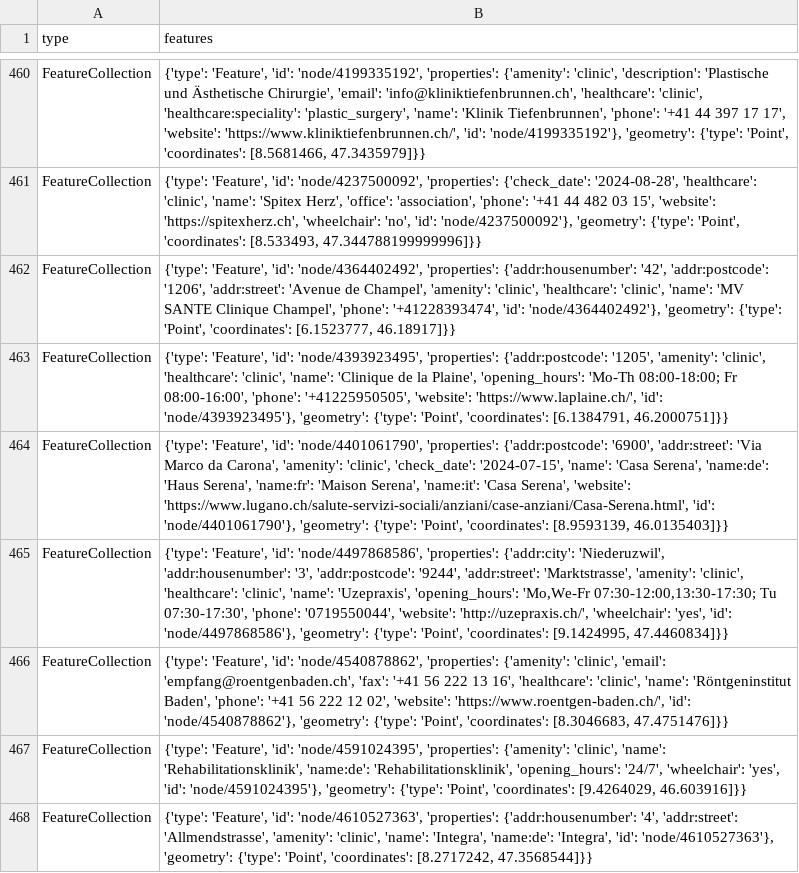
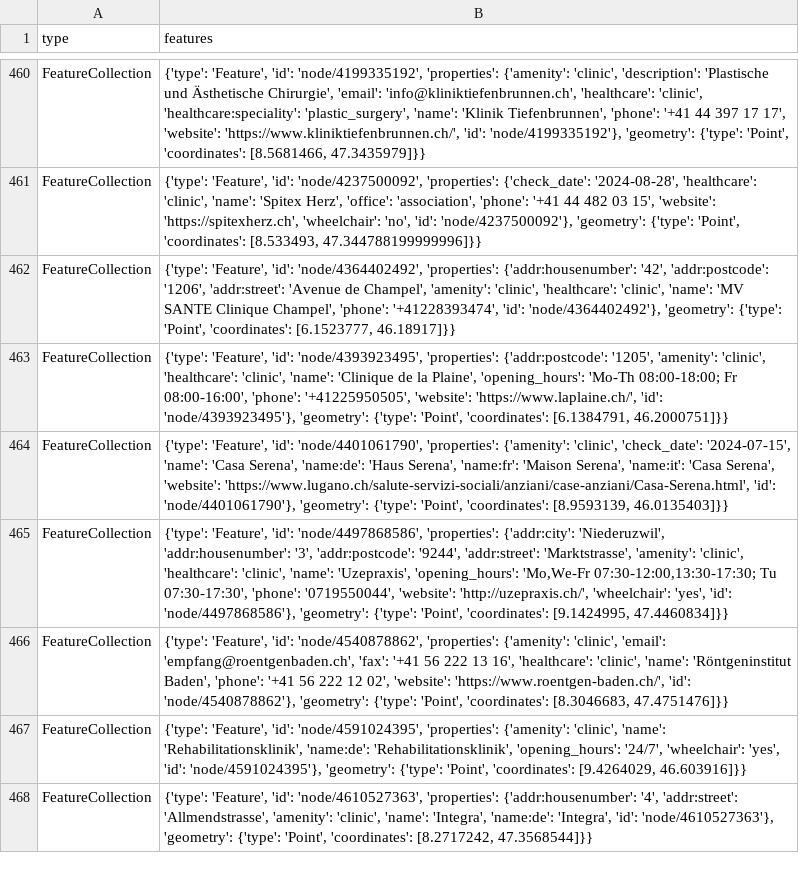
Before and after one commit to OpenBracketsCH/rescue-data, a CSV file: data/csv/facilities/hospital/hospital_switzerland.csv, drawn as a sheet; only a part is shown, gaps mark what is left out.

```diff
--- a/data/csv/facilities/hospital/hospital_switzerland.csv
+++ b/data/csv/facilities/hospital/hospital_switzerland.csv
@@ -463,3 +463,3 @@ FeatureCollection,"{'type': 'Feature', 'id': 'node/4364402492', 'properties': {'
 FeatureCollection,"{'type': 'Feature', 'id': 'node/4393923495', 'properties': {'addr:postcode': '1205', 'amenity': 'clinic', 'healthcare': 'clinic', 'name': 'Clinique de la Plaine', 'opening_hours': 'Mo-Th 08:00-18:00; Fr 08:00-16:00', 'phone': '+41225950505', 'website': 'https://www.laplaine.ch/', 'id': 'node/4393923495'}, 'geometry': {'type': 'Point', 'coordinates': [6.1384791, 46.2000751]}}"
-FeatureCollection,"{'type': 'Feature', 'id': 'node/4401061790', 'properties': {'addr:postcode': '6900', 'addr:street': 'Via Marco da Carona', 'amenity': 'clinic', 'check_date': '2024-07-15', 'name': 'Casa Serena', 'name:de': 'Haus Serena', 'name:fr': 'Maison Serena', 'name:it': 'Casa Serena', 'website': 'https://www.lugano.ch/salute-servizi-sociali/anziani/case-anziani/Casa-Serena.html', 'id': 'node/4401061790'}, 'geometry': {'type': 'Point', 'coordinates': [8.9593139, 46.0135403]}}"
+FeatureCollection,"{'type': 'Feature', 'id': 'node/4401061790', 'properties': {'amenity': 'clinic', 'check_date': '2024-07-15', 'name': 'Casa Serena', 'name:de': 'Haus Serena', 'name:fr': 'Maison Serena', 'name:it': 'Casa Serena', 'website': 'https://www.lugano.ch/salute-servizi-sociali/anziani/case-anziani/Casa-Serena.html', 'id': 'node/4401061790'}, 'geometry': {'type': 'Point', 'coordinates': [8.9593139, 46.0135403]}}"
 FeatureCollection,"{'type': 'Feature', 'id': 'node/4497868586', 'properties': {'addr:city': 'Niederuzwil', 'addr:housenumber': '3', 'addr:postcode': '9244', 'addr:street': 'Marktstrasse', 'amenity': 'clinic', 'healthcare': 'clinic', 'name': 'Uzepraxis', 'opening_hours': 'Mo,We-Fr 07:30-12:00,13:30-17:30; Tu 07:30-17:30', 'phone': '0719550044', 'website': 'http://uzepraxis.ch/', 'wheelchair': 'yes', 'id': 'node/4497868586'}, 'geometry': {'type': 'Point', 'coordinates': [9.1424995, 47.4460834]}}"
```
Also changed, not shown: data/csv/childcare/childcare_dispo_srz.csv, data/csv/kindergarten/kindergarten_dispo_srz.csv, 9 other files.
